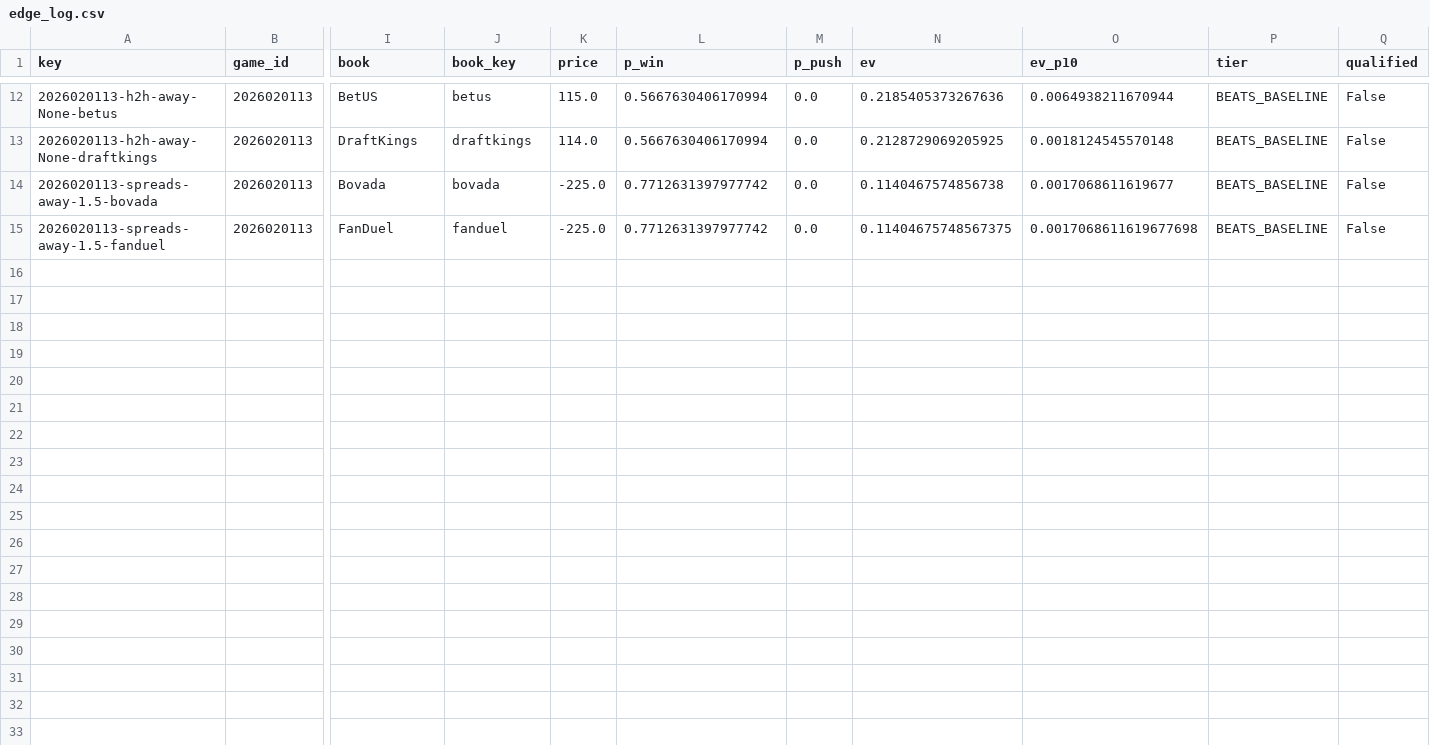
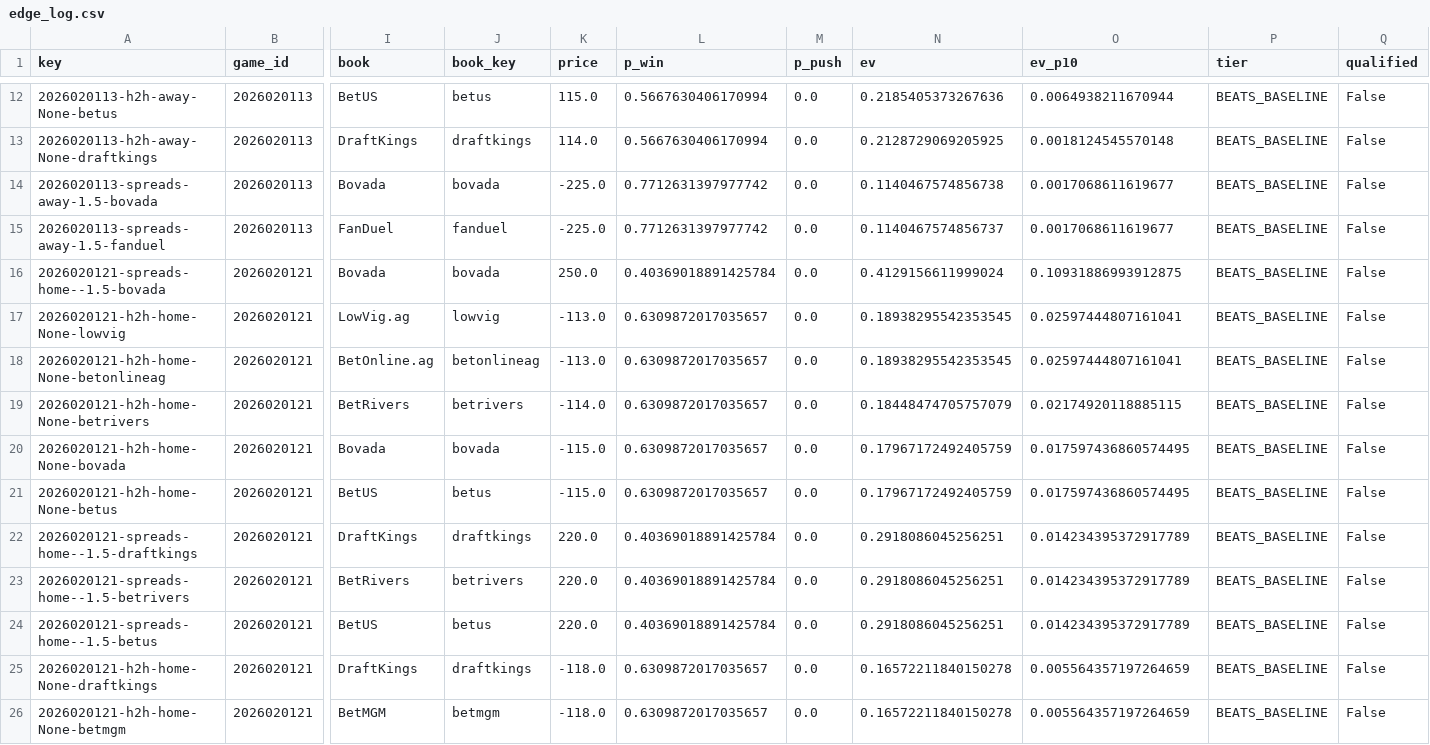
Before and after one commit to PookMula/NHL-edge-pro, a CSV file: data/edge_log.csv, drawn as a sheet; only a part is shown, gaps mark what is left out; rows hold the shown columns only; the diff names each change by its address in the sheet, - before the commit and + after, or states it on an @@ line.

```diff
--- a/data/edge_log.csv
+++ b/data/edge_log.csv
-N15 (ev): 0.11404675748567375
+N15 (ev): 0.1140467574856737
-O15 (ev_p10): 0.0017068611619677698
+O15 (ev_p10): 0.0017068611619677
+row 16: 2026020121-spreads-home--1.5-bovada | 2026020121 | Bovada | bovada | 250.0 | 0.40369018891425784 | 0.0 | 0.4129156611999024 | 0.10931886993912875 | BEATS_BASELINE | False
+row 17: 2026020121-h2h-home-None-lowvig | 2026020121 | LowVig.ag | lowvig | -113.0 | 0.6309872017035657 | 0.0 | 0.18938295542353545 | 0.02597444807161041 | BEATS_BASELINE | False
+row 18: 2026020121-h2h-home-None-betonlineag | 2026020121 | BetOnline.ag | betonlineag | -113.0 | 0.6309872017035657 | 0.0 | 0.18938295542353545 | 0.02597444807161041 | BEATS_BASELINE | False
+row 19: 2026020121-h2h-home-None-betrivers | 2026020121 | BetRivers | betrivers | -114.0 | 0.6309872017035657 | 0.0 | 0.18448474705757079 | 0.02174920118885115 | BEATS_BASELINE | False
+row 20: 2026020121-h2h-home-None-bovada | 2026020121 | Bovada | bovada | -115.0 | 0.6309872017035657 | 0.0 | 0.17967172492405759 | 0.017597436860574495 | BEATS_BASELINE | False
+row 21: 2026020121-h2h-home-None-betus | 2026020121 | BetUS | betus | -115.0 | 0.6309872017035657 | 0.0 | 0.17967172492405759 | 0.017597436860574495 | BEATS_BASELINE | False
+row 22: 2026020121-spreads-home--1.5-draftkings | 2026020121 | DraftKings | draftkings | 220.0 | 0.40369018891425784 | 0.0 | 0.2918086045256251 | 0.014234395372917789 | BEATS_BASELINE | False
+row 23: 2026020121-spreads-home--1.5-betrivers | 2026020121 | BetRivers | betrivers | 220.0 | 0.40369018891425784 | 0.0 | 0.2918086045256251 | 0.014234395372917789 | BEATS_BASELINE | False
+row 24: 2026020121-spreads-home--1.5-betus | 2026020121 | BetUS | betus | 220.0 | 0.40369018891425784 | 0.0 | 0.2918086045256251 | 0.014234395372917789 | BEATS_BASELINE | False
+row 25: 2026020121-h2h-home-None-draftkings | 2026020121 | DraftKings | draftkings | -118.0 | 0.6309872017035657 | 0.0 | 0.16572211840150278 | 0.005564357197264659 | BEATS_BASELINE | False
+row 26: 2026020121-h2h-home-None-betmgm | 2026020121 | BetMGM | betmgm | -118.0 | 0.6309872017035657 | 0.0 | 0.16572211840150278 | 0.005564357197264659 | BEATS_BASELINE | False
```
Also changed, not shown: data/parlay_log.csv, data/predictions_log.csv, 17 other files.
